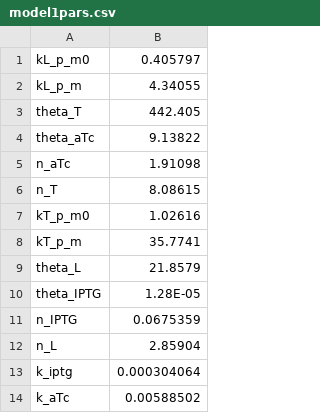
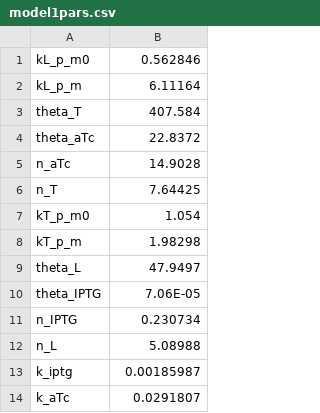
Before and after one commit to csynbiosys/H2020DSH, a CSV file: Models/model1pars.csv, drawn as a sheet.

Commit message:
first estimation round
plotData.fig shows all data and a simulation

```diff
--- a/Models/model1pars.csv
+++ b/Models/model1pars.csv
@@ -1,14 +1,14 @@
-kL_p_m0,0.405797
-kL_p_m,4.34055
-theta_T,442.405
-theta_aTc,9.13822
-n_aTc,1.91098
-n_T,8.08615
-kT_p_m0,1.02616
-kT_p_m,35.7741
-theta_L,21.8579
-theta_IPTG,1.28E-05
-n_IPTG,0.0675359
-n_L,2.85904
-k_iptg,0.000304064
-k_aTc,0.00588502
+kL_p_m0,0.562846
+kL_p_m,6.11164
+theta_T,407.584
+theta_aTc,22.8372
+n_aTc,14.9028
+n_T,7.64425
+kT_p_m0,1.054
+kT_p_m,1.98298
+theta_L,47.9497
+theta_IPTG,7.06E-05
+n_IPTG,0.230734
+n_L,5.08988
+k_iptg,0.00185987
+k_aTc,0.0291807
```
Also changed, not shown: 3 other files.
